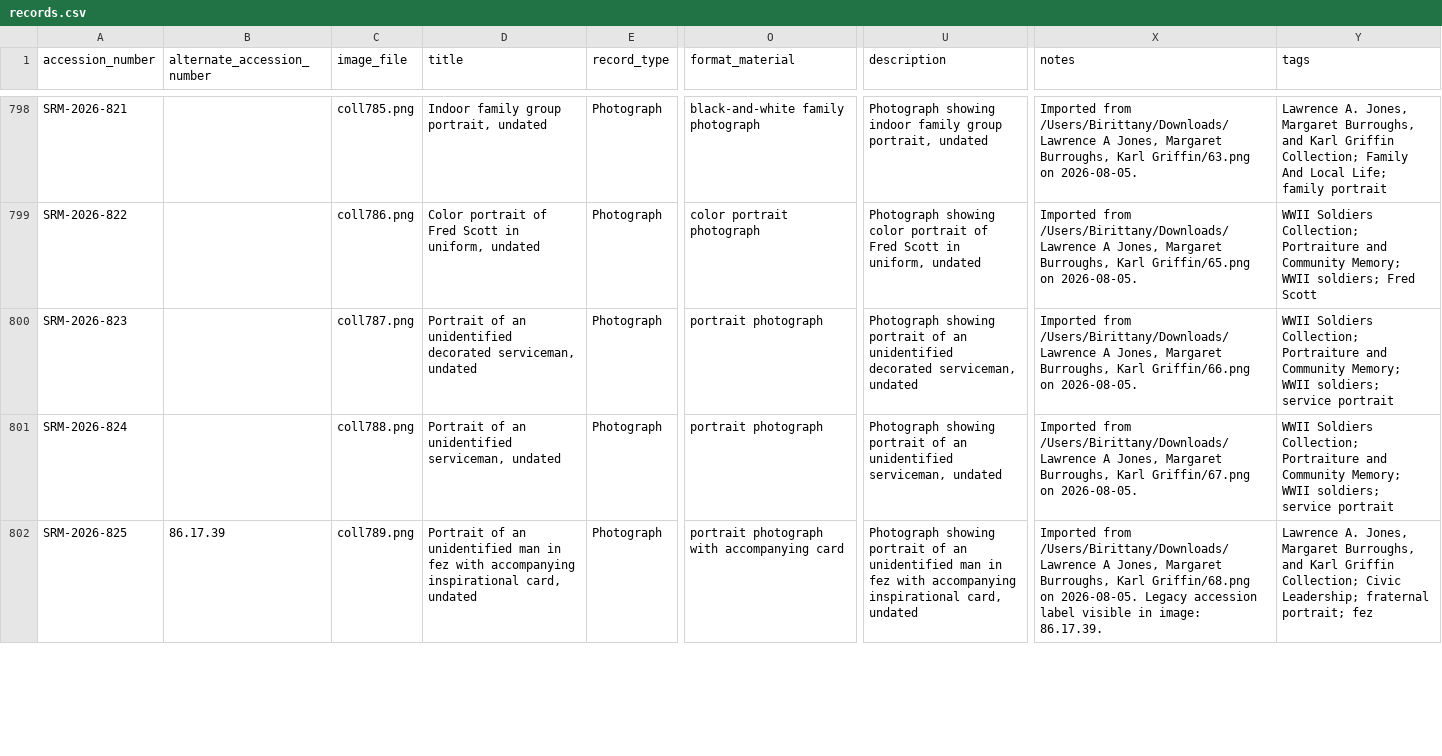
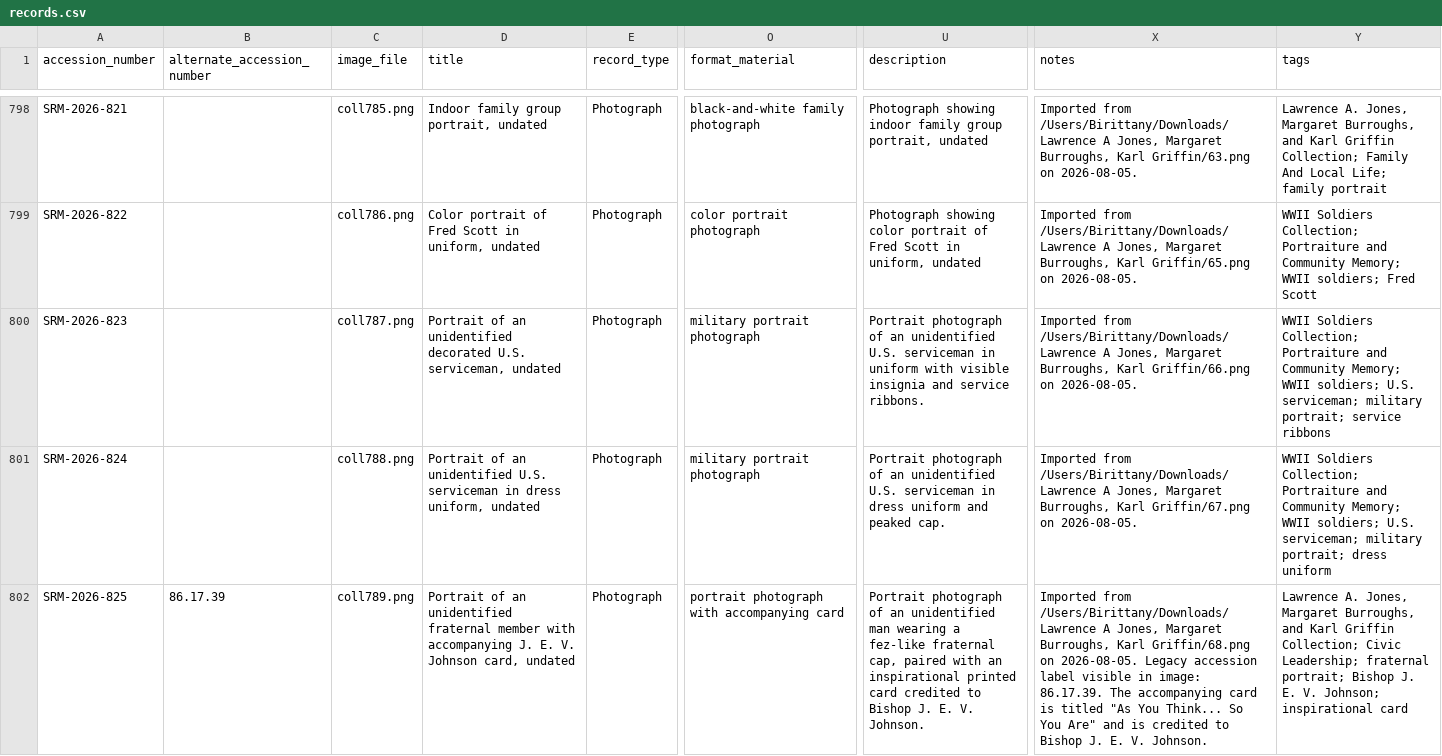
Before and after one commit to jsumsart/smithrobertson, a CSV file: data/records.csv, drawn as a sheet; only a part is shown, gaps mark what is left out; the diff covers the shown part only; the diff names each change by its address in the sheet, - before the commit and + after, or states it on an @@ line.

```diff
--- a/data/records.csv
+++ b/data/records.csv
-D800 (title): …unidentified decorated serviceman, undated
+D800 (title): …unidentified decorated U.S. serviceman, undated
-O800:O801 (format_material): portrait photograph
+O800:O801 (format_material): military portrait photograph
-U800 (description): Photograph showing portrait of an unidentified decorated serviceman, undated
+U800 (description): Portrait photograph of an unidentified U.S. serviceman in uniform with visible insignia and service ribbons.
-Y800 (tags): …WWII soldiers; service portrait
+Y800 (tags): …WWII soldiers; U.S. serviceman; military portrait; service ribbons
-D801 (title): …an unidentified serviceman, undated
+D801 (title): …an unidentified U.S. serviceman in dress uniform, undated
-U801 (description): Photograph showing portrait of an unidentified serviceman, undated
+U801 (description): Portrait photograph of an unidentified U.S. serviceman in dress uniform and peaked cap.
-Y801 (tags): …WWII soldiers; service portrait
+Y801 (tags): …WWII soldiers; U.S. serviceman; military portrait; dress uniform
-D802 (title): …an unidentified man in fez with accompanying inspirational card, undated
+D802 (title): …an unidentified fraternal member with accompanying J. E. V. Johnson card, undated
-U802 (description): Photograph showing portrait of an unidentified man in fez with accompanying inspirational card, undated
+U802 (description): Portrait photograph of an unidentified man wearing a fez-like fraternal cap, paired with an inspirational printed card credited to Bishop J. E. V. Johnson.
-X802 (notes): …image: 86.17.39.
+X802 (notes): …image: 86.17.39. The accompanying card is titled "As You Think... So You Are" and is credited to Bishop J. E. V. Johnson.
-Y802 (tags): …fraternal portrait; fez
+Y802 (tags): …fraternal portrait; Bishop J. E. V. Johnson; inspirational card
```
Also changed, not shown: 42 edited cells elsewhere in this file, 2 other files.
